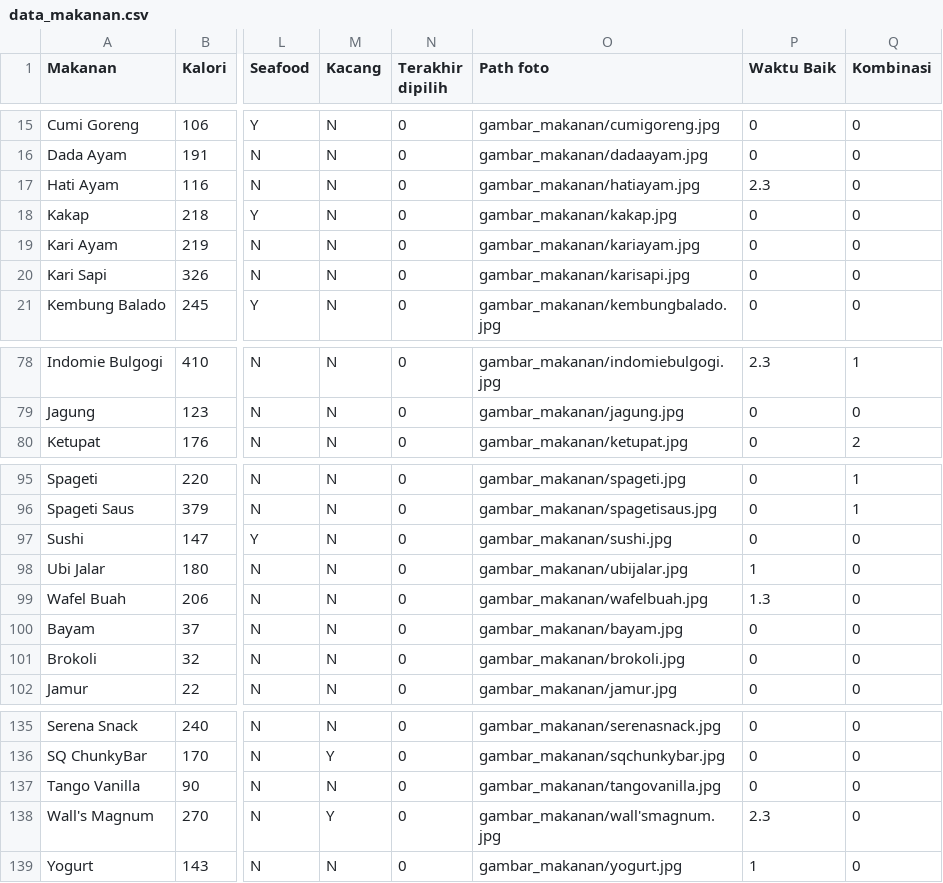
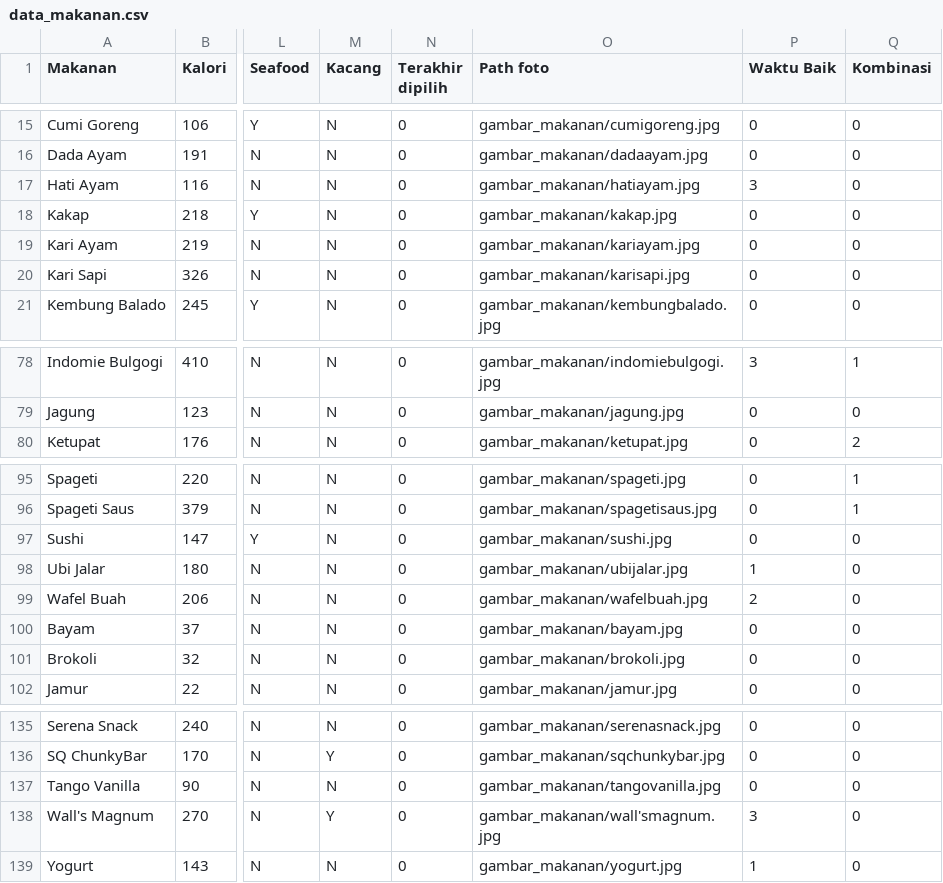
Before and after one commit to sharonrh/Gamma, a CSV file: Project/assets/data_makanan.csv, drawn as a sheet; only a part is shown, gaps mark what is left out; the diff covers the shown part only; the diff names each change by its address in the sheet, - before the commit and + after, or states it on an @@ line.

Commit message:
Update database flag "waktu terbaik"
Penjelasan flag "waktu terbaik" :
0 = kapan saja
1 = pagi
2 = pagi dan malam
3 = siang dan malam

```diff
--- a/Project/assets/data_makanan.csv
+++ b/Project/assets/data_makanan.csv
-P17 (Waktu Baik): 2.3
+P17 (Waktu Baik): 3
-P78 (Waktu Baik): 2.3
+P78 (Waktu Baik): 3
-P99 (Waktu Baik): 1.3
+P99 (Waktu Baik): 2
-P138 (Waktu Baik): 2.3
+P138 (Waktu Baik): 3
```
Also changed, not shown: 26 edited cells elsewhere in this file.
